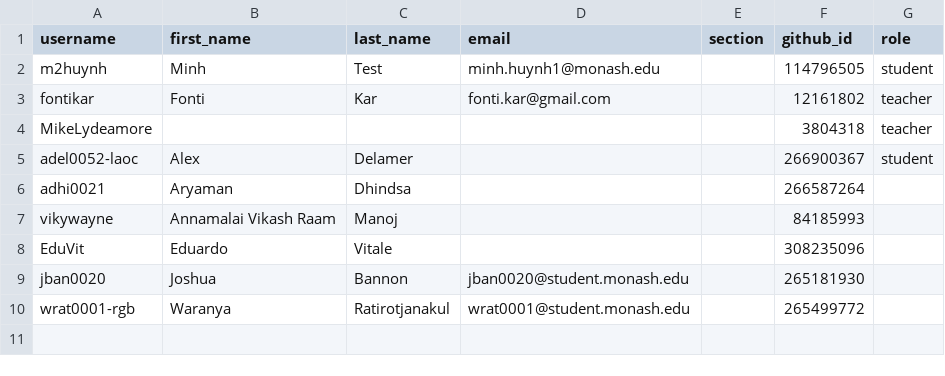
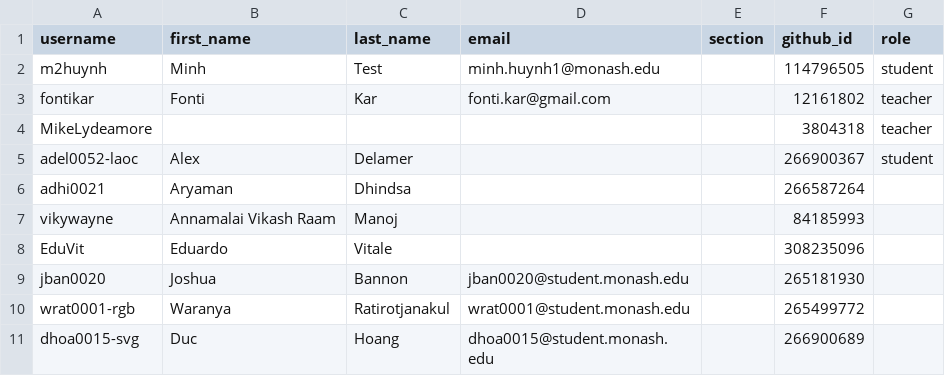
Before and after one commit to ETC5523-2026/classroom50, a CSV file: etc5523/roster.csv, drawn as a sheet.

Commit message:
[Classroom 50] Add student: etc5523/dhoa0015-svg

```diff
--- a/etc5523/roster.csv
+++ b/etc5523/roster.csv
@@ -10 +10,2 @@ jban0020,Joshua,Bannon,jban0020@student.monash.edu,,265181930,
 wrat0001-rgb,Waranya,Ratirotjanakul,wrat0001@student.monash.edu,,265499772,
+dhoa0015-svg,Duc,Hoang,dhoa0015@student.monash.edu,,266900689,
```
